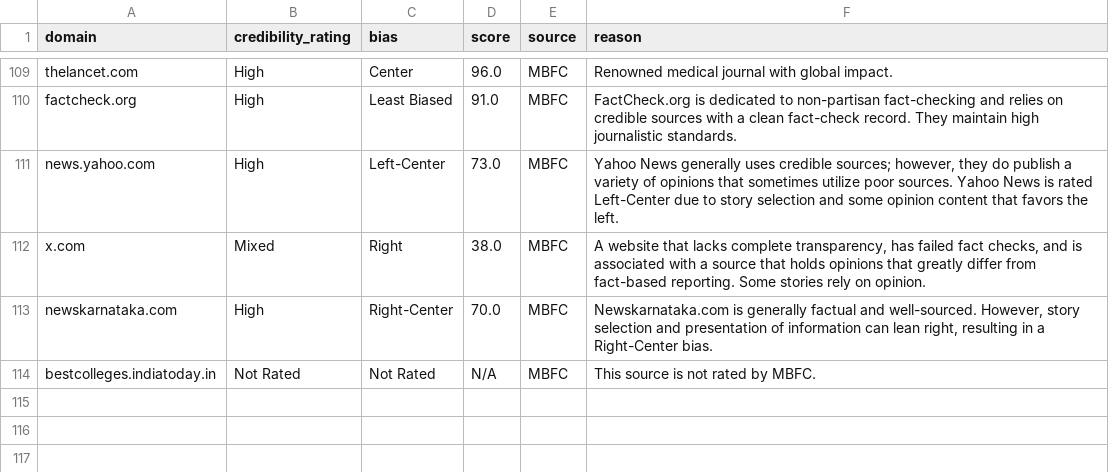
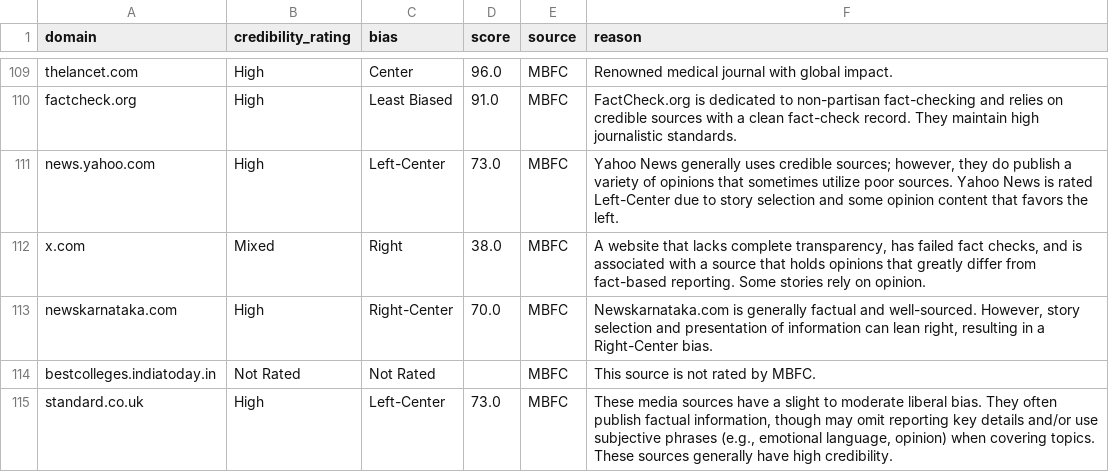
Before and after one commit to notgautham/FactFlow, a CSV file: ml_model/source_credibility/sources_db.csv, drawn as a sheet; only a part is shown, gaps mark what is left out.

Commit message:
improved code readability and updated sources database

```diff
--- a/ml_model/source_credibility/sources_db.csv
+++ b/ml_model/source_credibility/sources_db.csv
@@ -113,2 +113,3 @@ x.com,Mixed,Right,38.0,MBFC,"A website that lacks complete transparency, has fai
 newskarnataka.com,High,Right-Center,70.0,MBFC,"Newskarnataka.com is generally factual and well-sourced. However, story selection and presentation of information can lean right, resulting in a Right-Center bias."
-bestcolleges.indiatoday.in,Not Rated,Not Rated,N/A,MBFC,This source is not rated by MBFC.
+bestcolleges.indiatoday.in,Not Rated,Not Rated,,MBFC,This source is not rated by MBFC.
+standard.co.uk,High,Left-Center,73.0,MBFC,"These media sources have a slight to moderate liberal bias. They often publish factual information, though may omit reporting key details and/or use subjective phrases (e.g., emotional language, opinion) when covering topics. These sources generally have high credibility."
```
Also changed, not shown: 1 other file.
